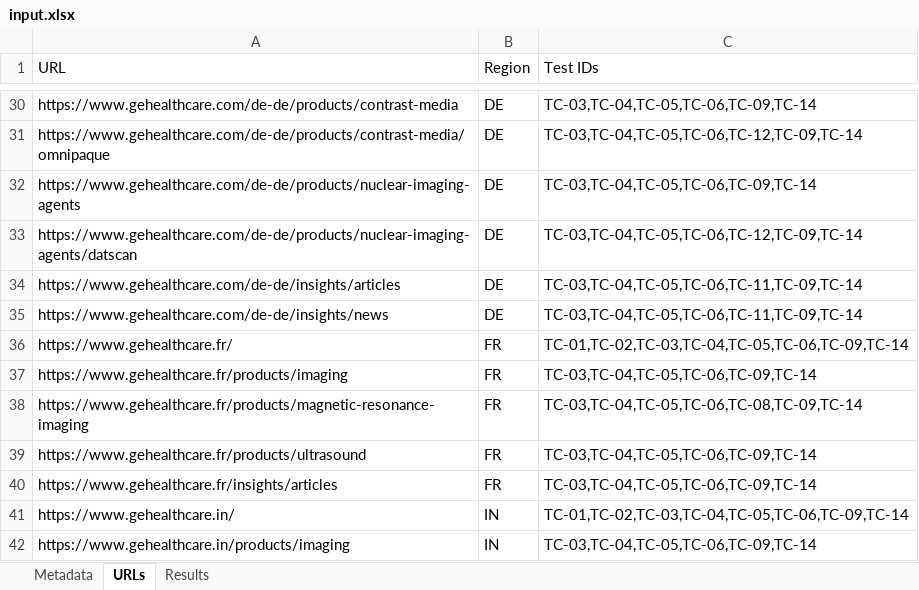
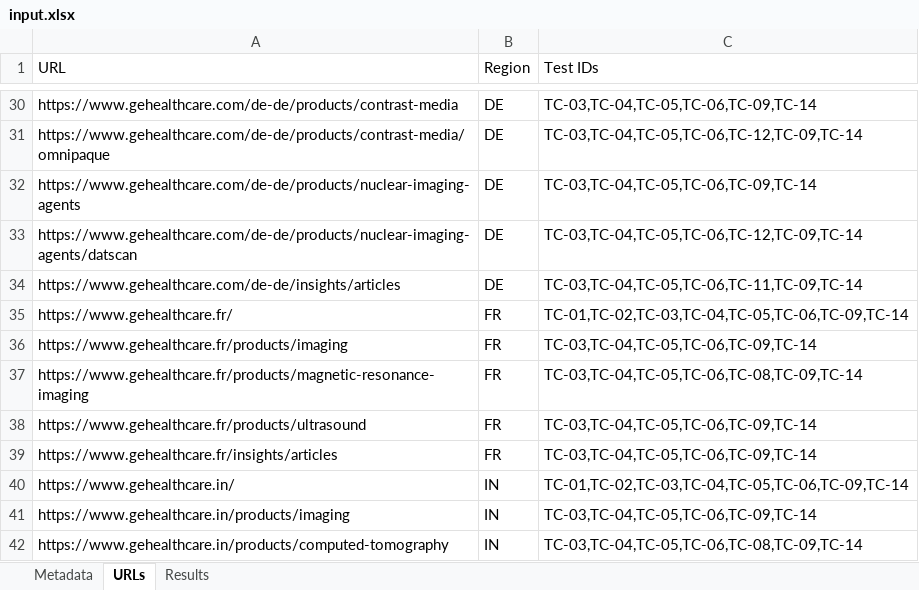
Before and after one commit to rsmedstad/qa-automation-tool, an Excel workbook: input.xlsx, sheet URLs, drawn as a sheet; only a part is shown, gaps mark what is left out; the shorter side is filled out with more unchanged rows; values as stored, in another font and other column widths than the file's, no borders; table styles not drawn; the diff names each change by its address in the sheet, - before the commit and + after, or states it on an @@ line.

```diff
--- a/input.xlsx (sheet URLs)
+++ b/input.xlsx (sheet URLs)
-row 35: https://www.gehealthcare.com/de-de/insights/news | DE | TC-03,TC-04,TC-05,TC-06,TC-11,TC-09,TC-14
```
Also changed, not shown: 2 other files.
